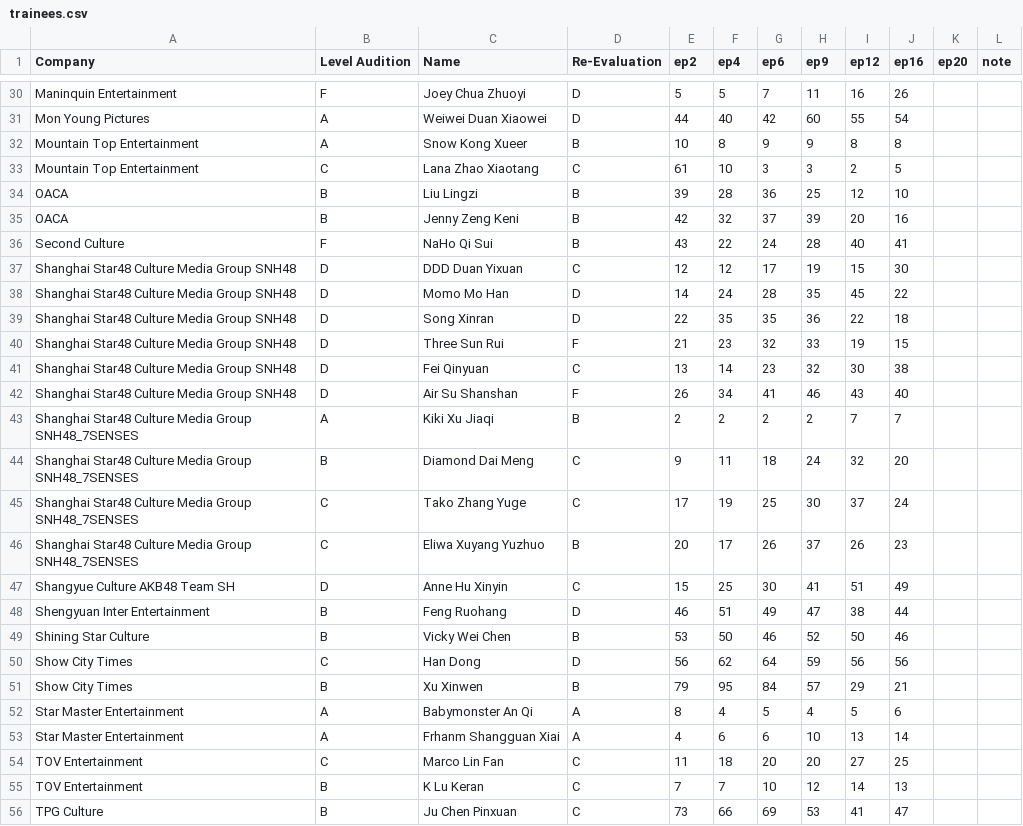
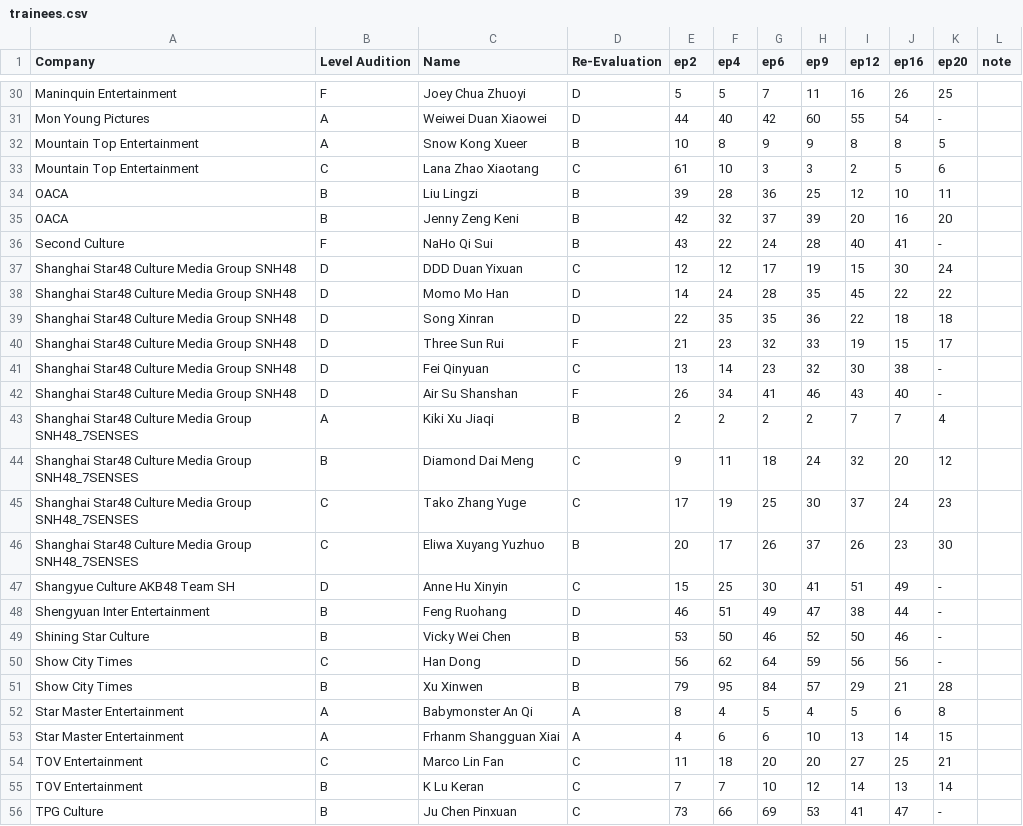
Before and after one commit to henrylai543/qcyn2-ranks, a CSV file: trainees.csv, drawn as a sheet; only a part is shown, gaps mark what is left out; the diff covers the shown part only; the diff names each change by its address in the sheet, - before the commit and + after, or states it on an @@ line.

```diff
--- a/trainees.csv
+++ b/trainees.csv
-K30 (ep20): (empty)
+K30 (ep20): 25
-K31 (ep20): (empty)
+K31 (ep20): -
-K32 (ep20): (empty)
+K32 (ep20): 5
-K33 (ep20): (empty)
+K33 (ep20): 6
-K34 (ep20): (empty)
+K34 (ep20): 11
-K35 (ep20): (empty)
+K35 (ep20): 20
-K36 (ep20): (empty)
+K36 (ep20): -
-K37 (ep20): (empty)
+K37 (ep20): 24
-K38 (ep20): (empty)
+K38 (ep20): 22
-K39 (ep20): (empty)
+K39 (ep20): 18
-K40 (ep20): (empty)
+K40 (ep20): 17
-K41:K42 (ep20): (empty)
+K41:K42 (ep20): -
-K43 (ep20): (empty)
+K43 (ep20): 4
-K44 (ep20): (empty)
+K44 (ep20): 12
-K45 (ep20): (empty)
+K45 (ep20): 23
-K46 (ep20): (empty)
+K46 (ep20): 30
-K47:K50 (ep20): (empty)
+K47:K50 (ep20): -
-K51 (ep20): (empty)
+K51 (ep20): 28
-K52 (ep20): (empty)
+K52 (ep20): 8
-K53 (ep20): (empty)
+K53 (ep20): 15
-K54 (ep20): (empty)
+K54 (ep20): 21
-K55 (ep20): (empty)
+K55 (ep20): 14
-K56 (ep20): (empty)
+K56 (ep20): -
```
Also changed, not shown: 79 edited cells elsewhere in this file.
